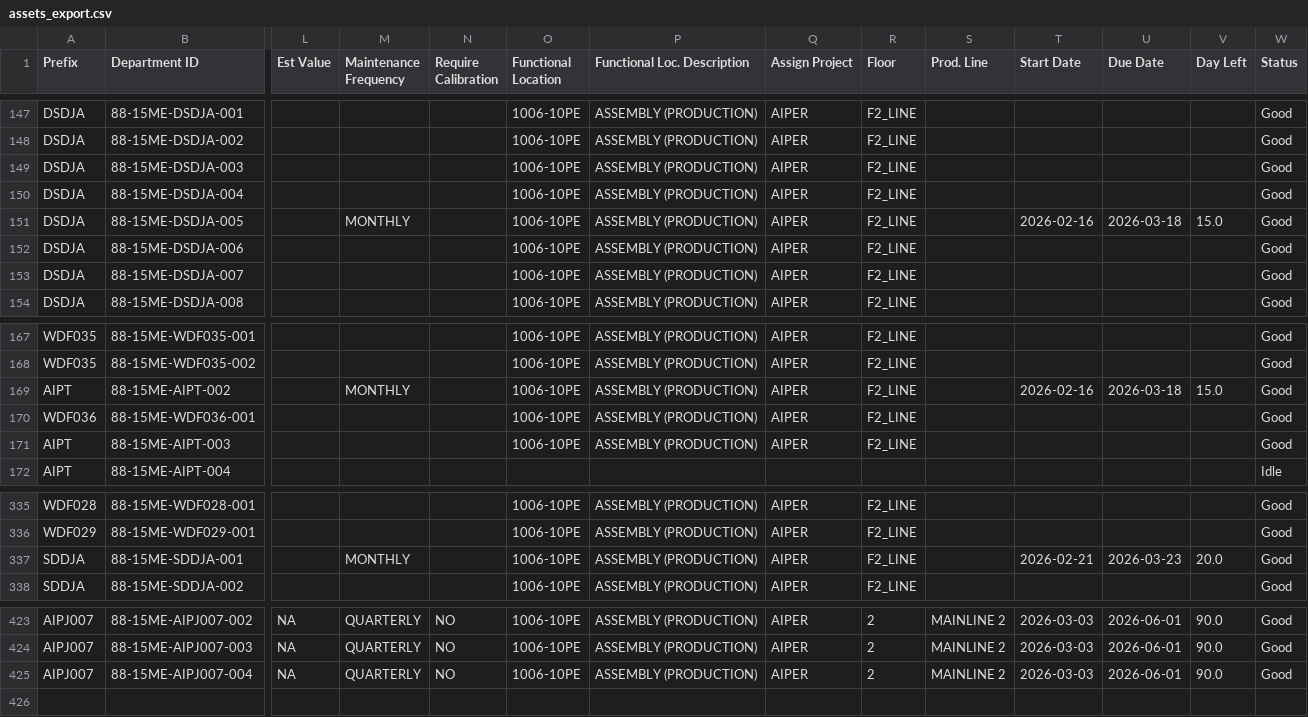
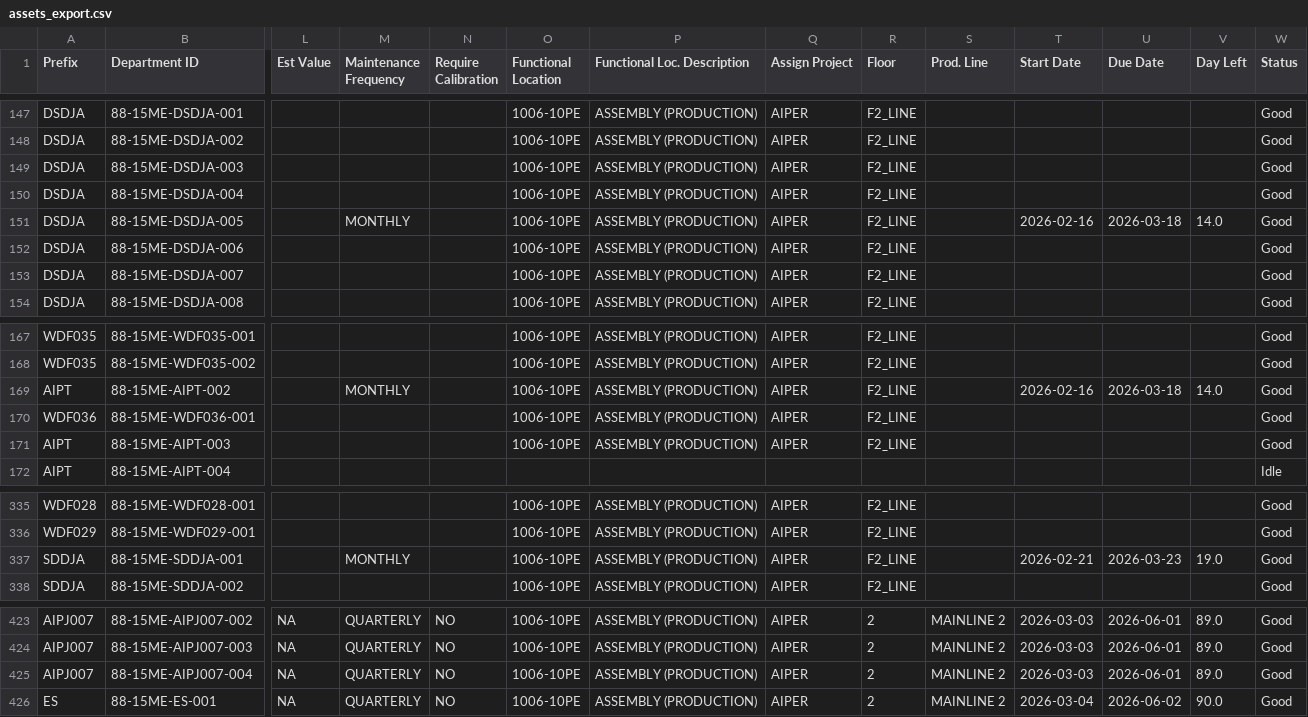
Before and after one commit to azlihanifiah/ME-Dashboard, a CSV file: data/assets_export.csv, drawn as a sheet; only a part is shown, gaps mark what is left out; rows hold the shown columns only; the diff covers the shown part only; the diff names each change by its address in the sheet, - before the commit and + after, or states it on an @@ line.

```diff
--- a/data/assets_export.csv
+++ b/data/assets_export.csv
-V151 (Day Left): 15.0
+V151 (Day Left): 14.0
-V169 (Day Left): 15.0
+V169 (Day Left): 14.0
-V337 (Day Left): 20.0
+V337 (Day Left): 19.0
-V423:V425 (Day Left): 90.0
+V423:V425 (Day Left): 89.0
+row 426: ES | 88-15ME-ES-001 | NA | QUARTERLY | NO | 1006-10PE | ASSEMBLY (PRODUCTION) | AIPER | 2 | MAINLINE 2 | 2026-03-04 | 2026-06-02 | 90.0 | Good
```
Also changed, not shown: 27 edited cells elsewhere in this file, 1 other file.
